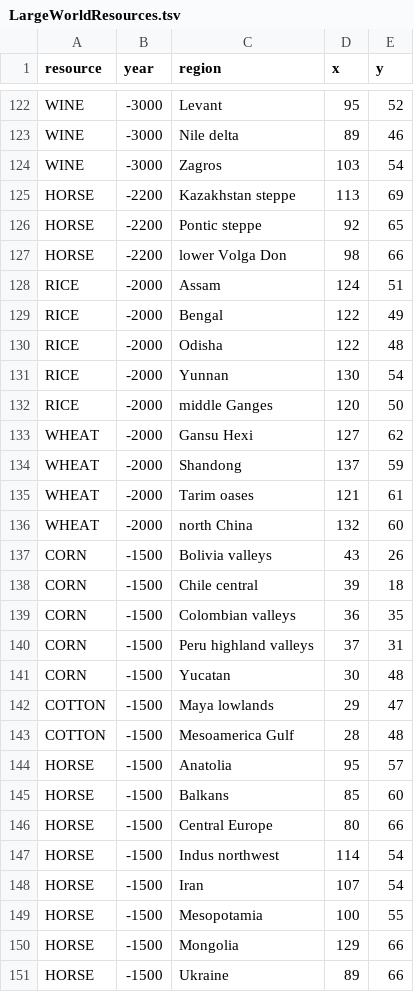
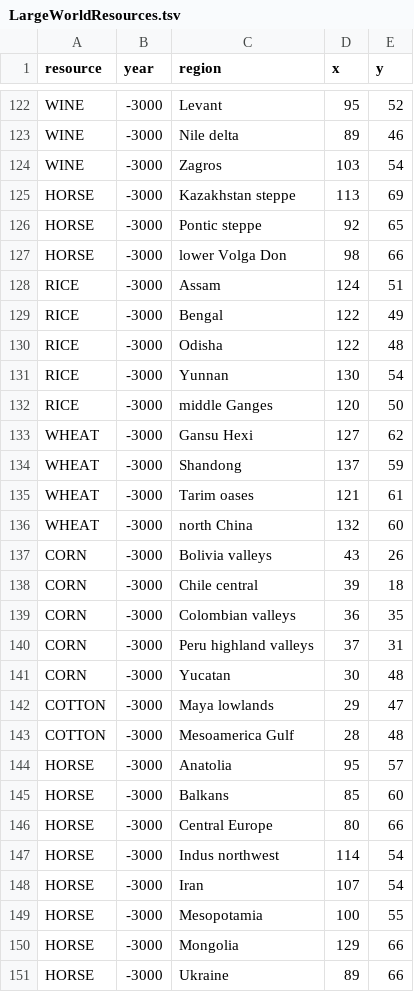
Before and after one commit to fabianmaurer/awakened-rfc, a TSV file: docs/LargeWorldResources.tsv, drawn as a sheet; only a part is shown, gaps mark what is left out; the diff covers the shown part only.

```diff
--- a/docs/LargeWorldResources.tsv
+++ b/docs/LargeWorldResources.tsv
@@ -124,28 +124,28 @@ WINE	-3000	Nile delta	89	46
 WINE	-3000	Zagros	103	54
-HORSE	-2200	Kazakhstan steppe	113	69
-HORSE	-2200	Pontic steppe	92	65
-HORSE	-2200	lower Volga Don	98	66
-RICE	-2000	Assam	124	51
-RICE	-2000	Bengal	122	49
-RICE	-2000	Odisha	122	48
-RICE	-2000	Yunnan	130	54
-RICE	-2000	middle Ganges	120	50
-WHEAT	-2000	Gansu Hexi	127	62
-WHEAT	-2000	Shandong	137	59
-WHEAT	-2000	Tarim oases	121	61
-WHEAT	-2000	north China	132	60
-CORN	-1500	Bolivia valleys	43	26
-CORN	-1500	Chile central	39	18
-CORN	-1500	Colombian valleys	36	35
-CORN	-1500	Peru highland valleys	37	31
-CORN	-1500	Yucatan	30	48
-COTTON	-1500	Maya lowlands	29	47
-COTTON	-1500	Mesoamerica Gulf	28	48
-HORSE	-1500	Anatolia	95	57
-HORSE	-1500	Balkans	85	60
-HORSE	-1500	Central Europe	80	66
-HORSE	-1500	Indus northwest	114	54
-HORSE	-1500	Iran	107	54
-HORSE	-1500	Mesopotamia	100	55
-HORSE	-1500	Mongolia	129	66
-HORSE	-1500	Ukraine	89	66
+HORSE	-3000	Kazakhstan steppe	113	69
+HORSE	-3000	Pontic steppe	92	65
+HORSE	-3000	lower Volga Don	98	66
+RICE	-3000	Assam	124	51
+RICE	-3000	Bengal	122	49
+RICE	-3000	Odisha	122	48
+RICE	-3000	Yunnan	130	54
+RICE	-3000	middle Ganges	120	50
+WHEAT	-3000	Gansu Hexi	127	62
+WHEAT	-3000	Shandong	137	59
+WHEAT	-3000	Tarim oases	121	61
+WHEAT	-3000	north China	132	60
+CORN	-3000	Bolivia valleys	43	26
+CORN	-3000	Chile central	39	18
+CORN	-3000	Colombian valleys	36	35
+CORN	-3000	Peru highland valleys	37	31
+CORN	-3000	Yucatan	30	48
+COTTON	-3000	Maya lowlands	29	47
+COTTON	-3000	Mesoamerica Gulf	28	48
+HORSE	-3000	Anatolia	95	57
+HORSE	-3000	Balkans	85	60
+HORSE	-3000	Central Europe	80	66
+HORSE	-3000	Indus northwest	114	54
+HORSE	-3000	Iran	107	54
+HORSE	-3000	Mesopotamia	100	55
+HORSE	-3000	Mongolia	129	66
+HORSE	-3000	Ukraine	89	66
```
Also changed, not shown: 48 edited cells elsewhere in this file, docs/HugeWorldResources.tsv, 10 other files.
